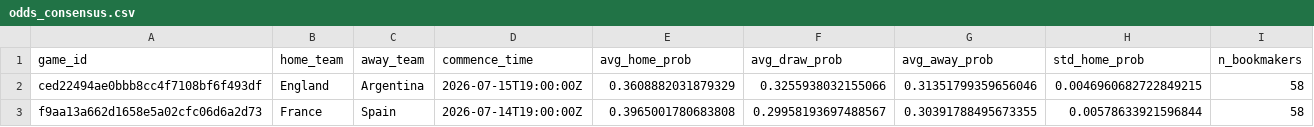
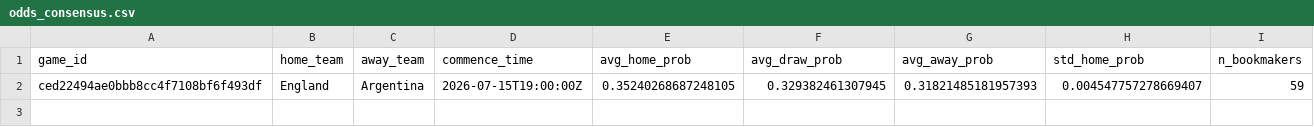
Before and after one commit to romisadeh/world-cup-predictor, a CSV file: data/odds_consensus.csv, drawn as a sheet.

```diff
--- a/data/odds_consensus.csv
+++ b/data/odds_consensus.csv
@@ -1,3 +1,2 @@
 game_id,home_team,away_team,commence_time,avg_home_prob,avg_draw_prob,avg_away_prob,std_home_prob,n_bookmakers
-ced22494ae0bbb8cc4f7108bf6f493df,England,Argentina,2026-07-15T19:00:00Z,0.3608882031879329,0.3255938032155066,0.31351799359656046,0.0046960682722849215,58
-f9aa13a662d1658e5a02cfc06d6a2d73,France,Spain,2026-07-14T19:00:00Z,0.3965001780683808,0.29958193697488567,0.30391788495673355,0.00578633921596844,58
+ced22494ae0bbb8cc4f7108bf6f493df,England,Argentina,2026-07-15T19:00:00Z,0.35240268687248105,0.329382461307945,0.31821485181957393,0.004547757278669407,59
```
Also changed, not shown: 1 other file.
